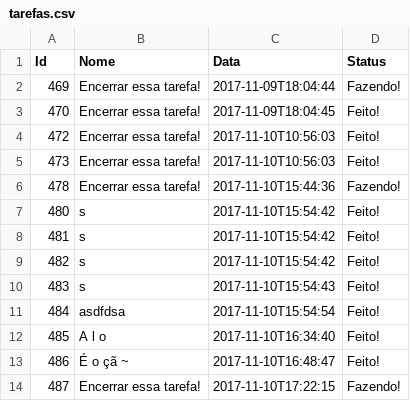
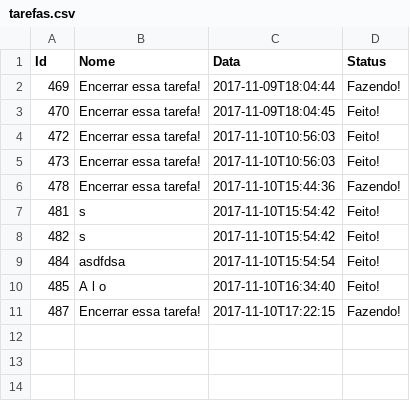
Before and after one commit to JordanVScher/TODO_catalyst, a CSV file: tarefas.csv, drawn as a sheet.

```diff
--- a/tarefas.csv
+++ b/tarefas.csv
@@ -6,9 +6,6 @@ Id,Nome,Data,Status
 478,Encerrar essa tarefa!,2017-11-10T15:44:36,Fazendo!
-480,s,2017-11-10T15:54:42,Feito!
 481,s,2017-11-10T15:54:42,Feito!
 482,s,2017-11-10T15:54:42,Feito!
-483,s,2017-11-10T15:54:43,Feito!
 484,asdfdsa,2017-11-10T15:54:54,Feito!
 485,A l o ,2017-11-10T16:34:40,Feito!
-486,"É o çã ~",2017-11-10T16:48:47,Feito!
 487,Encerrar essa tarefa!,2017-11-10T17:22:15,Fazendo!
```
Also changed, not shown: 1 other file.
